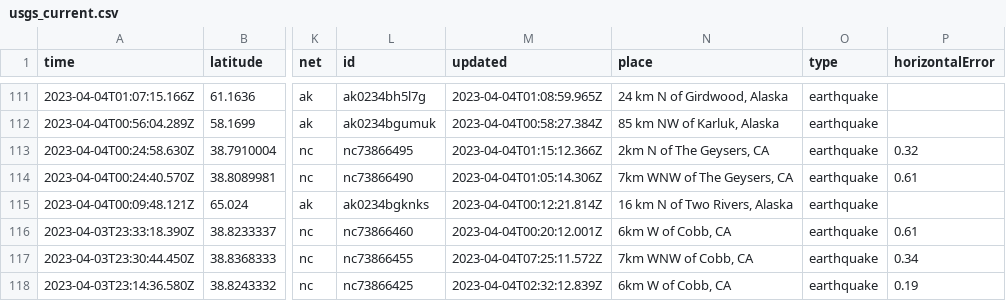
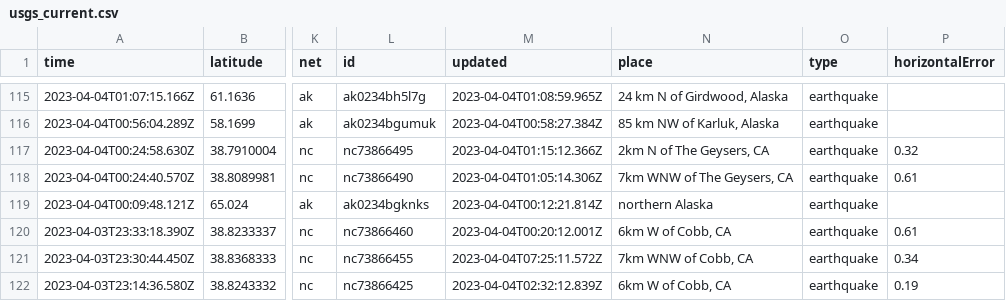
Before and after one commit to katielicari/nicar22-github-action, a CSV file: usgs_current.csv, drawn as a sheet; only a part is shown, gaps mark what is left out; addresses are those after the commit; the diff covers the shown part only; the diff names each change by its address in the sheet, - before the commit and + after, or states it on an @@ line.

```diff
--- a/usgs_current.csv
+++ b/usgs_current.csv
-N119 (place): 16 km N of Two Rivers, Alaska
+N119 (place): northern Alaska
```
Also changed, not shown: 5 added rows, 3 removed rows and 13 edited cells elsewhere in this file.
